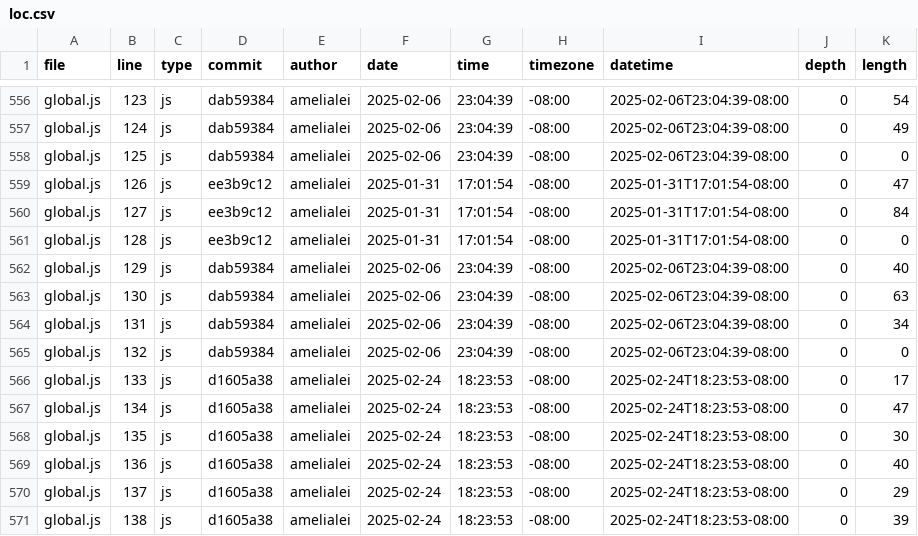
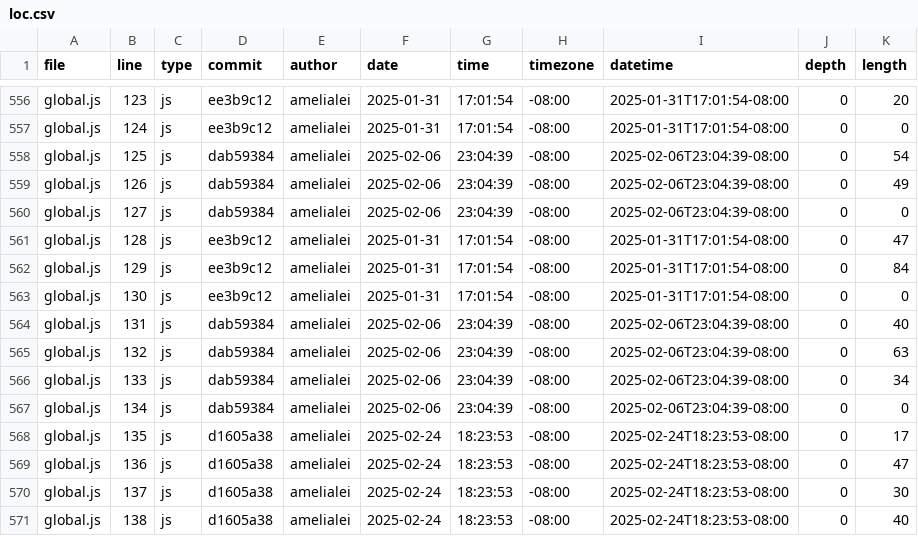
Before and after one commit to amelialei/portfolio, a CSV file: meta/loc.csv, drawn as a sheet; only a part is shown, gaps mark what is left out; the diff covers the shown part only; the diff names each change by its address in the sheet, - before the commit and + after, or states it on an @@ line.

```diff
--- a/meta/loc.csv
+++ b/meta/loc.csv
-D556:D557 (commit): dab59384
+D556:D557 (commit): ee3b9c12
-F556:F557 (date): 2025-02-06
+F556:F557 (date): 2025-01-31
-G556:G557 (time): 23:04:39
+G556:G557 (time): 17:01:54
-I556:I557 (datetime): 2025-02-06T23:04:39-08:00
+I556:I557 (datetime): 2025-01-31T17:01:54-08:00
-K556 (length): 54
+K556 (length): 20
-K557 (length): 49
+K557 (length): 0
-K558 (length): 0
+K558 (length): 54
-D559:D560 (commit): ee3b9c12
+D559:D560 (commit): dab59384
-F559:F560 (date): 2025-01-31
+F559:F560 (date): 2025-02-06
-G559:G560 (time): 17:01:54
+G559:G560 (time): 23:04:39
-I559:I560 (datetime): 2025-01-31T17:01:54-08:00
+I559:I560 (datetime): 2025-02-06T23:04:39-08:00
-K559 (length): 47
+K559 (length): 49
-K560 (length): 84
+K560 (length): 0
-K561 (length): 0
+K561 (length): 47
-D562:D563 (commit): dab59384
+D562:D563 (commit): ee3b9c12
-F562:F563 (date): 2025-02-06
+F562:F563 (date): 2025-01-31
-G562:G563 (time): 23:04:39
+G562:G563 (time): 17:01:54
-I562:I563 (datetime): 2025-02-06T23:04:39-08:00
+I562:I563 (datetime): 2025-01-31T17:01:54-08:00
-K562 (length): 40
+K562 (length): 84
-K563 (length): 63
+K563 (length): 0
-K564 (length): 34
+K564 (length): 40
-K565 (length): 0
+K565 (length): 63
-D566:D567 (commit): d1605a38
+D566:D567 (commit): dab59384
-F566:F567 (date): 2025-02-24
+F566:F567 (date): 2025-02-06
-G566:G567 (time): 18:23:53
+G566:G567 (time): 23:04:39
-I566:I567 (datetime): 2025-02-24T18:23:53-08:00
+I566:I567 (datetime): 2025-02-06T23:04:39-08:00
-K566 (length): 17
+K566 (length): 34
-K567 (length): 47
+K567 (length): 0
-K568 (length): 30
+K568 (length): 17
-K569 (length): 40
+K569 (length): 47
-K570 (length): 29
+K570 (length): 30
-K571 (length): 39
+K571 (length): 40
```
Also changed, not shown: 2 added rows and 90 edited cells elsewhere in this file.
